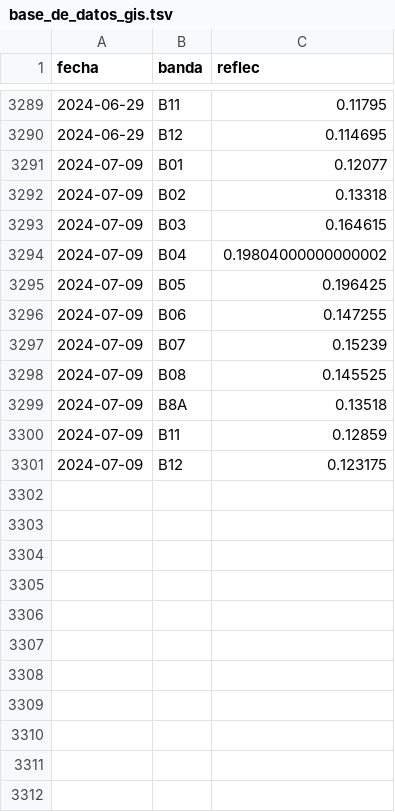
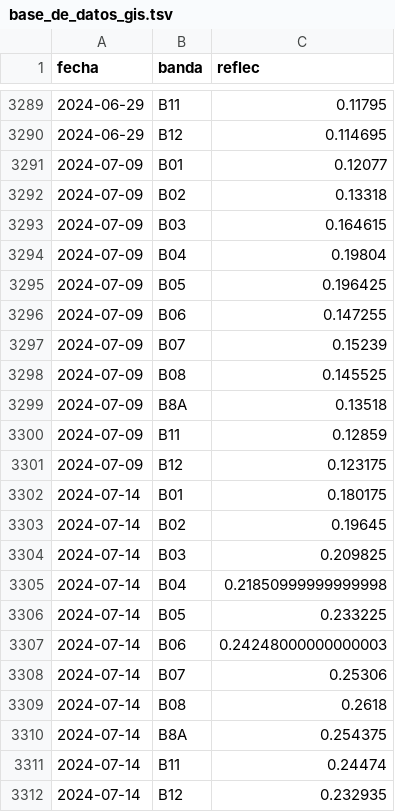
Before and after one commit to vhgauto/sameep, a TSV file: datos/base_de_datos_gis.tsv, drawn as a sheet; only a part is shown, gaps mark what is left out.

```diff
--- a/datos/base_de_datos_gis.tsv
+++ b/datos/base_de_datos_gis.tsv
@@ -3293,3 +3293,3 @@ fecha	banda	reflec
 2024-07-09	B03	0.164615
-2024-07-09	B04	0.19804000000000002
+2024-07-09	B04	0.19804
 2024-07-09	B05	0.196425
@@ -3301 +3301,12 @@ fecha	banda	reflec
 2024-07-09	B12	0.123175
+2024-07-14	B01	0.180175
+2024-07-14	B02	0.19645
+2024-07-14	B03	0.209825
+2024-07-14	B04	0.21850999999999998
+2024-07-14	B05	0.233225
+2024-07-14	B06	0.24248000000000003
+2024-07-14	B07	0.25306
+2024-07-14	B08	0.2618
+2024-07-14	B8A	0.254375
+2024-07-14	B11	0.24474
+2024-07-14	B12	0.232935
```
Also changed, not shown: datos/datos_nuevos.tsv, datos/turb_pred.tsv, 4 other files.
